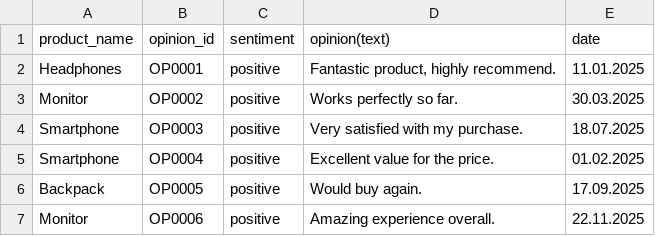
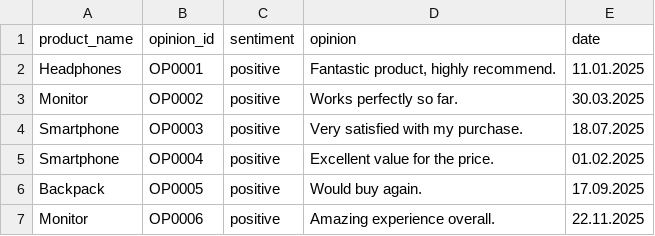
Before and after one commit to yuriipodria/SentimentAnalysis, a CSV file: opinions/opinions_MP.csv, drawn as a sheet; only a part is shown.

```diff
--- a/opinions/opinions_MP.csv
+++ b/opinions/opinions_MP.csv
@@ -1,2 +1,2 @@
-product_name;opinion_id;sentiment;opinion(text);date
+product_name;opinion_id;sentiment;opinion;date
 Headphones;OP0001;positive;Fantastic product, highly recommend.;11.01.2025
```
Also changed, not shown: opinions/opinions_AP.csv, opinions/opinions_IS.csv, 4 other files.
